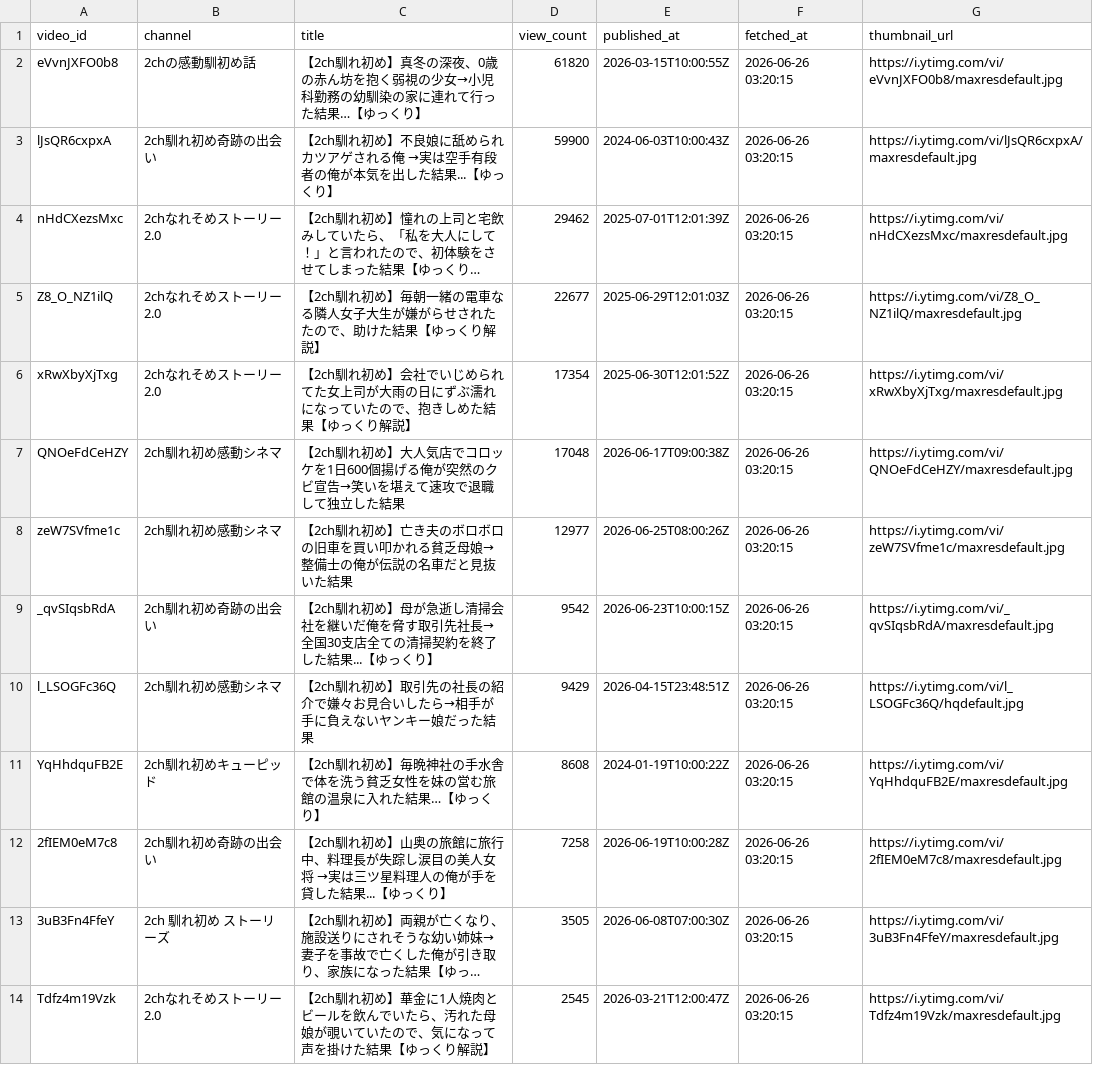
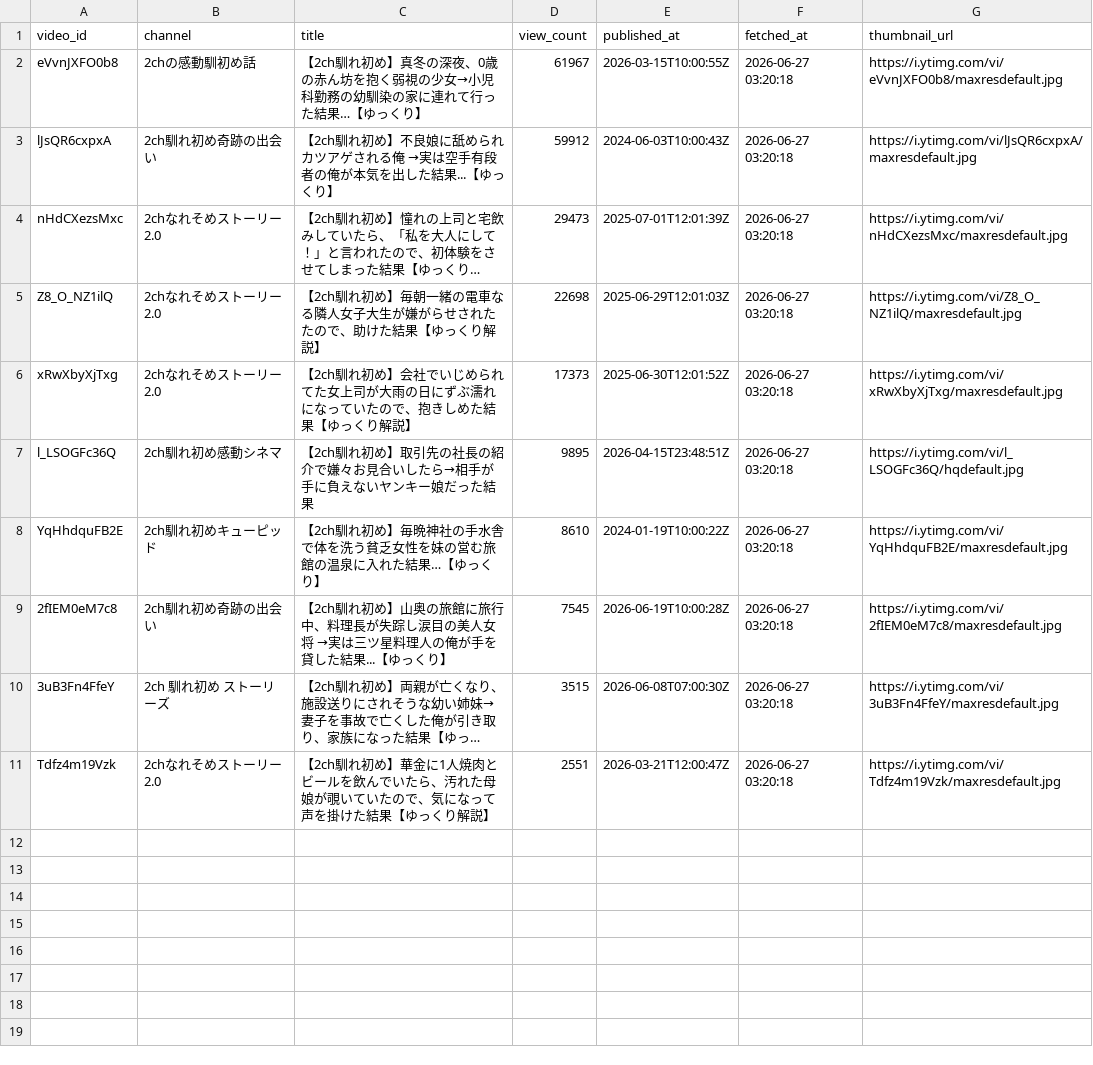
Before and after one commit to japonismy/naresome-kikaku-research, a CSV file: reports/thumbnail_text_missing.csv, drawn as a sheet; long unchanged cells end in …; removed rows and columns are numbered as before the commit, all else as after; the diff names each change by its address in the sheet, - before the commit and + after, or states it on an @@ line.

```diff
--- a/reports/thumbnail_text_missing.csv
+++ b/reports/thumbnail_text_missing.csv
-D2 (view_count): 61820
+D2 (view_count): 61967
-F2:F6 (fetched_at): 2026-06-26 03:20:15
+F2:F6 (fetched_at): 2026-06-27 03:20:18
-D3 (view_count): 59900
+D3 (view_count): 59912
-D4 (view_count): 29462
+D4 (view_count): 29473
-D5 (view_count): 22677
+D5 (view_count): 22698
-D6 (view_count): 17354
+D6 (view_count): 17373
-row 7: QNOeFdCeHZY | 2ch馴れ初め感動シネマ | 【2ch馴れ初め】大人気店でコロッケを1日600個揚げる俺が突然のクビ宣告→笑いを堪えて速攻で退職して独立した結果 | 17048 | 2026-06-17T09:00:38Z | 2026-06-26 03:20:15 | https://i.ytimg.com/vi/QNOeFdCeHZY/maxresdefault.jpg
-row 8: zeW7SVfme1c | 2ch馴れ初め感動シネマ | 【2ch馴れ初め】亡き夫のボロボロの旧車を買い叩かれる貧乏母娘→整備士の俺が伝説の名車だと見抜いた結果 | 12977 | 2026-06-25T08:00:26Z | 2026-06-26 03:20:15 | https://i.ytimg.com/vi/zeW7SVfme1c/maxresdefault.jpg
-row 9: _qvSIqsbRdA | 2ch馴れ初め奇跡の出会い | 【2ch馴れ初め】母が急逝し清掃会社を継いだ俺を脅す取引先社長→全国30支店全ての清掃契約を終了した結果...【ゆっくり】 | 9542 | 2026-06-23T10:00:15Z | 2026-06-26 03:20:15 | https://i.ytimg.com/vi/_qvSIqsbRdA/maxresdefault.jpg
-D7 (view_count): 9429
+D7 (view_count): 9895
-F7:F11 (fetched_at): 2026-06-26 03:20:15
+F7:F11 (fetched_at): 2026-06-27 03:20:18
-D8 (view_count): 8608
+D8 (view_count): 8610
-D9 (view_count): 7258
+D9 (view_count): 7545
-D10 (view_count): 3505
+D10 (view_count): 3515
-D11 (view_count): 2545
+D11 (view_count): 2551
```
Also changed, not shown: reports/channel_scope.csv, 3 other files.
